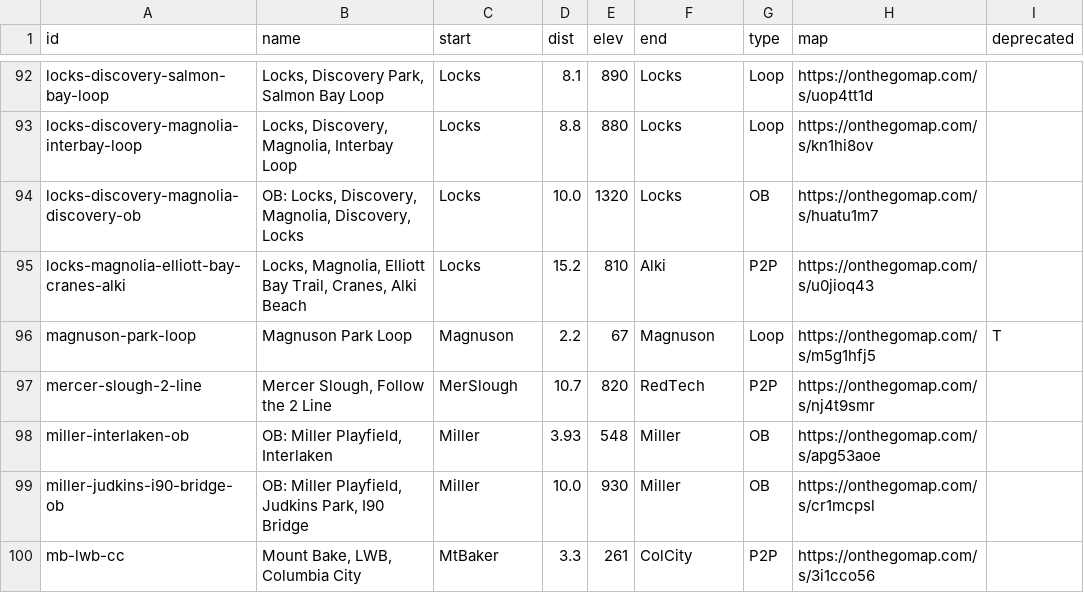
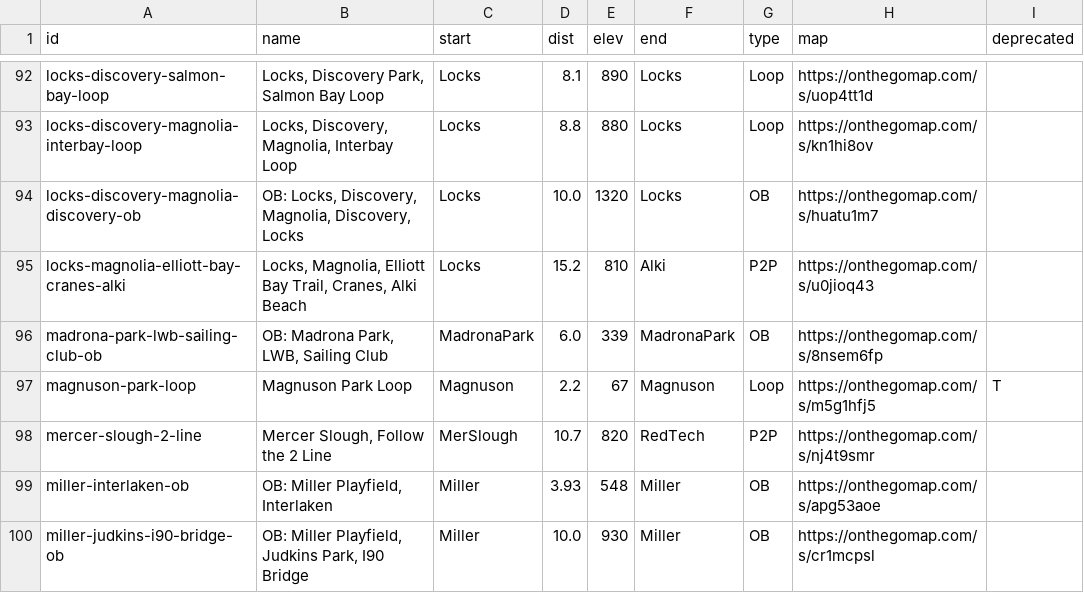
Before and after one commit to raceconditionrunning/raceconditionrunning.github.io, a CSV file: _data/route-db.csv, drawn as a sheet; only a part is shown, gaps mark what is left out; the shorter side is filled out with more unchanged rows; the diff names each change by its address in the sheet, - before the commit and + after, or states it on an @@ line.

Commit message:
port ob-madrona-park-sailing-club to route db

```diff
--- a/_data/route-db.csv
+++ b/_data/route-db.csv
+row 96: madrona-park-lwb-sailing-club-ob | OB: Madrona Park, LWB, Sailing Club | MadronaPark | 6.0 | 339 | MadronaPark | OB | https://onthegomap.com/s/8nsem6fp
```
Also changed, not shown: 4 other files.
